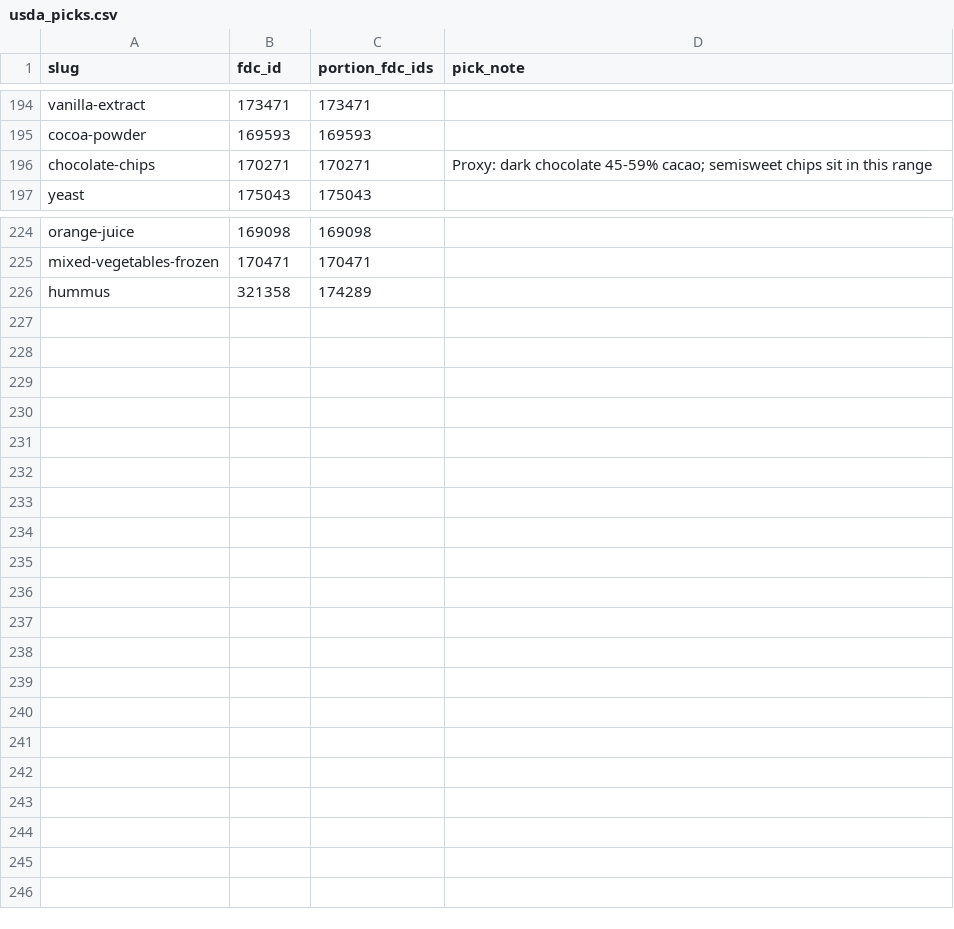
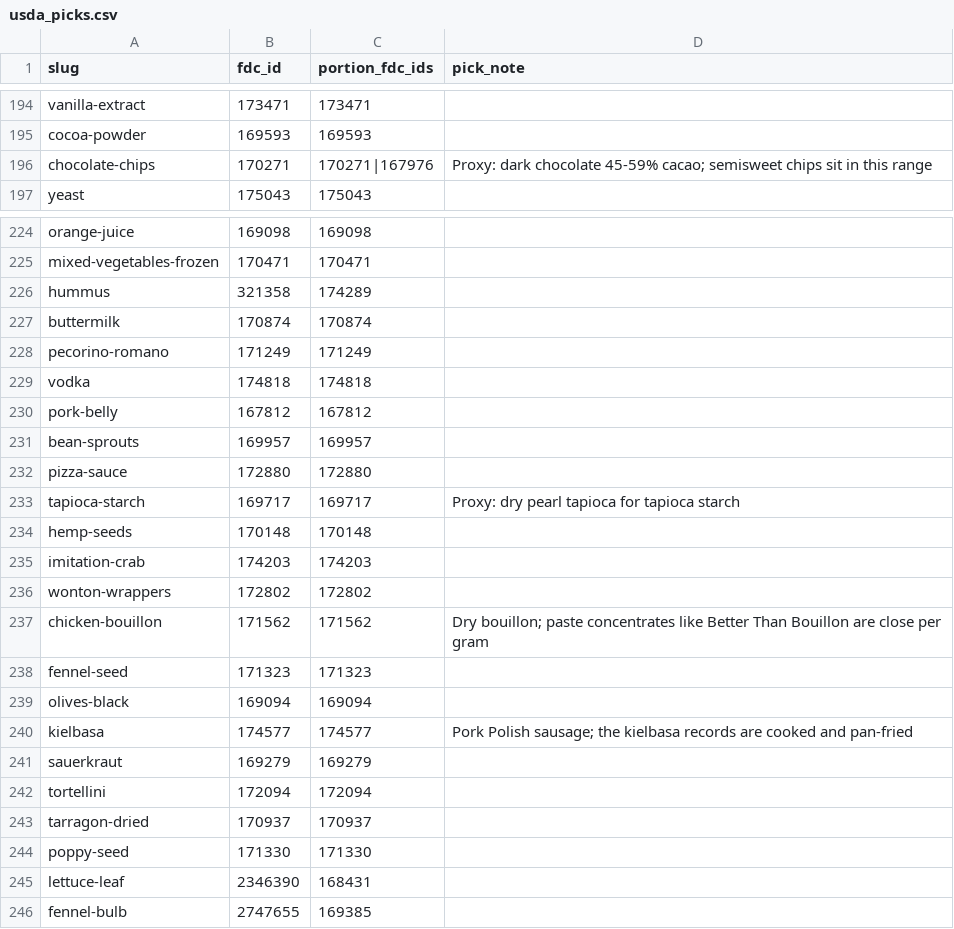
Before and after one commit to aimanyamanie/mealpilot-us, a CSV file: pipeline/usda_picks.csv, drawn as a sheet; only a part is shown, gaps mark what is left out; the diff names each change by its address in the sheet, - before the commit and + after, or states it on an @@ line.

```diff
--- a/pipeline/usda_picks.csv
+++ b/pipeline/usda_picks.csv
-C196 (portion_fdc_ids): 170271
+C196 (portion_fdc_ids): 170271|167976
+row 227: buttermilk | 170874 | 170874
+row 228: pecorino-romano | 171249 | 171249
+row 229: vodka | 174818 | 174818
+row 230: pork-belly | 167812 | 167812
+row 231: bean-sprouts | 169957 | 169957
+row 232: pizza-sauce | 172880 | 172880
+row 233: tapioca-starch | 169717 | 169717 | Proxy: dry pearl tapioca for tapioca starch
+row 234: hemp-seeds | 170148 | 170148
+row 235: imitation-crab | 174203 | 174203
+row 236: wonton-wrappers | 172802 | 172802
+row 237: chicken-bouillon | 171562 | 171562 | Dry bouillon; paste concentrates like Better Than Bouillon are close per gram
+row 238: fennel-seed | 171323 | 171323
+row 239: olives-black | 169094 | 169094
+row 240: kielbasa | 174577 | 174577 | Pork Polish sausage; the kielbasa records are cooked and pan-fried
+row 241: sauerkraut | 169279 | 169279
+row 242: tortellini | 172094 | 172094
+row 243: tarragon-dried | 170937 | 170937
+row 244: poppy-seed | 171330 | 171330
+row 245: lettuce-leaf | 2346390 | 168431
+row 246: fennel-bulb | 2747655 | 169385
```
Also changed, not shown: pipeline/ingredient_list.csv, pipeline/ingredient_portions_seed.csv, 8 other files.
